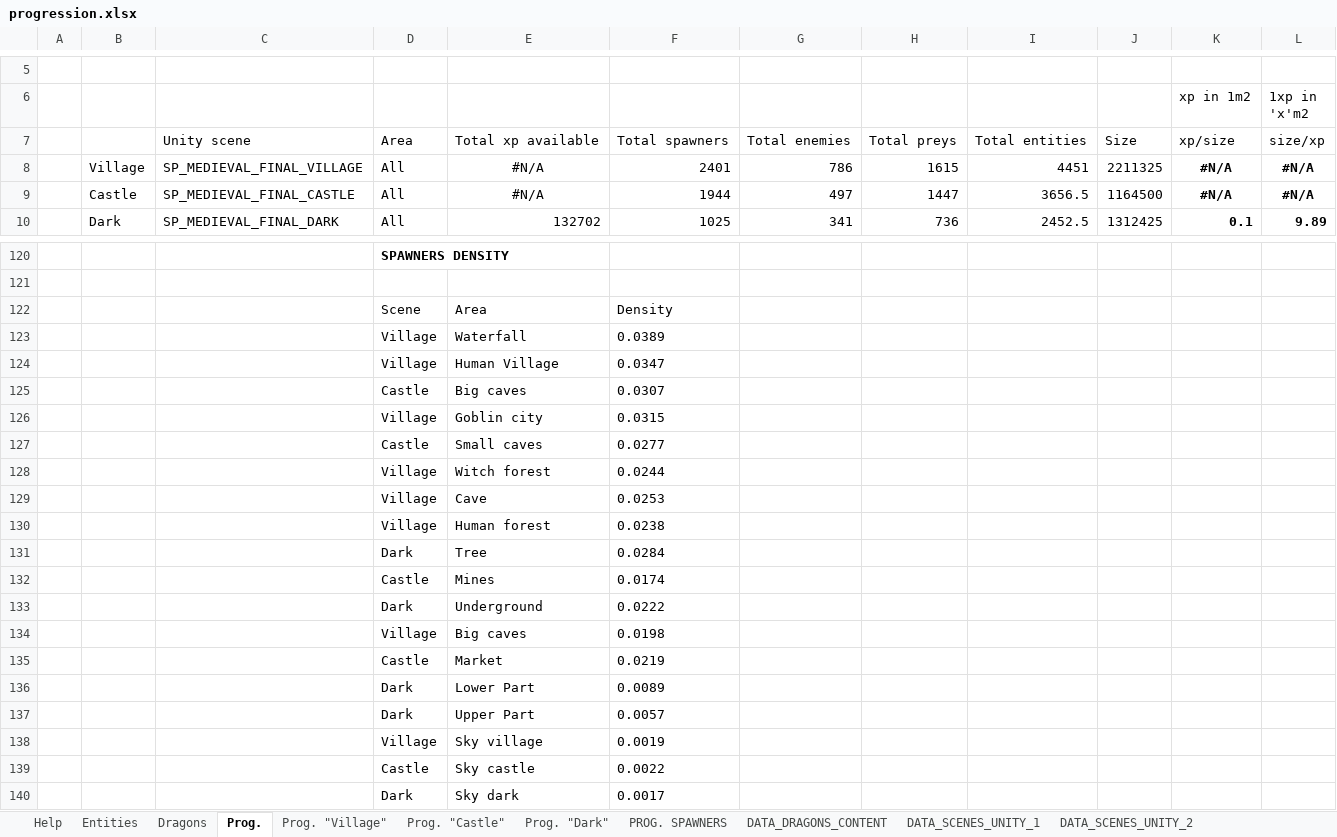
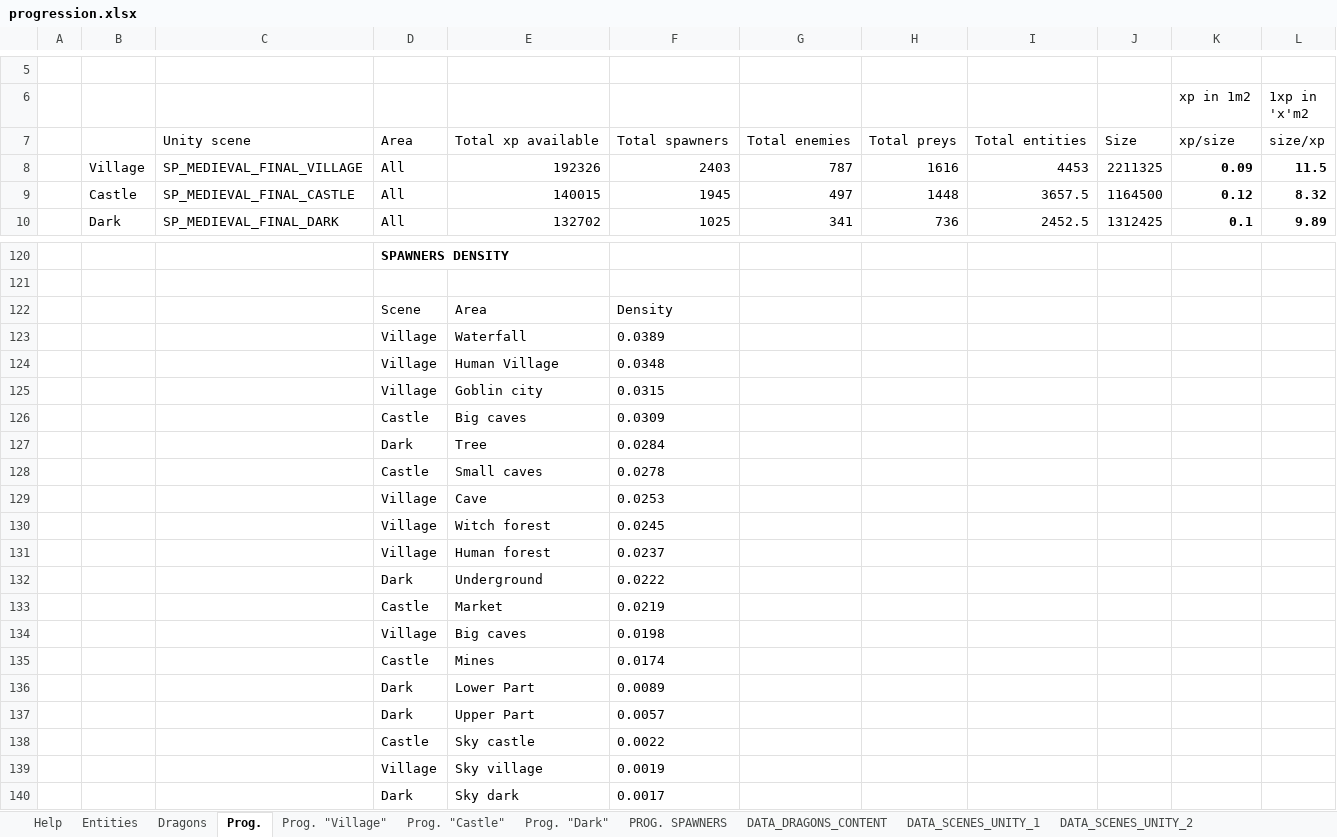
Before and after one commit to nam27062002/hello, an Excel workbook: Docs/Progression/progression.xlsx, sheet Prog., drawn as a sheet; only a part is shown, gaps mark what is left out; values as stored, in another font and other column widths than the file's, no borders; charts and pictures and table styles not drawn; removed rows and columns are numbered as before the commit, all else as after; the diff covers the shown part only; the diff names each change by its address in the sheet, - before the commit and + after, or states it on an @@ line.

```diff
--- a/Docs/Progression/progression.xlsx (sheet Prog.)
+++ b/Docs/Progression/progression.xlsx (sheet Prog.)
-row 8:  | Village | SP_MEDIEVAL_FINAL_VILLAGE | All | #N/A | 2401 | 786 | 1615 | 4451 | 2211325 | #N/A | #N/A
-row 9:  | Castle | SP_MEDIEVAL_FINAL_CASTLE | All | #N/A | 1944 | 497 | 1447 | 3656.5 | 1164500 | #N/A | #N/A
+row 8:  | Village | SP_MEDIEVAL_FINAL_VILLAGE | All | 192326 | 2403 | 787 | 1616 | 4453 | 2211325 | 0.09 | 11.5
+row 9:  | Castle | SP_MEDIEVAL_FINAL_CASTLE | All | 140015 | 1945 | 497 | 1448 | 3657.5 | 1164500 | 0.12 | 8.32
-F124: 0.0347
+F124: 0.0348
-row 125:  |  |  | Castle | Big caves | 0.0307
+row 126:  |  |  | Castle | Big caves | 0.0309
@@ row 131 moved to row 127: Dark @@
-F128: 0.0277
+F128: 0.0278
-row 128:  |  |  | Village | Witch forest | 0.0244
+row 130:  |  |  | Village | Witch forest | 0.0245
-F131: 0.0238
+F131: 0.0237
@@ row 133 moved to row 132: Dark @@
@@ row 135 moved to row 133: Castle @@
@@ row 139 moved to row 138: Castle @@
```
Also changed, not shown: 2 added rows, 2 removed rows, 10 edited cells and cell formats elsewhere in this sheet, sheet DATA_SCENES_UNITY_1, sheet Prog. "Castle", sheet Prog. "Village", sheet Prog. "Dark", formulas that keep their value, charts or pictures.
